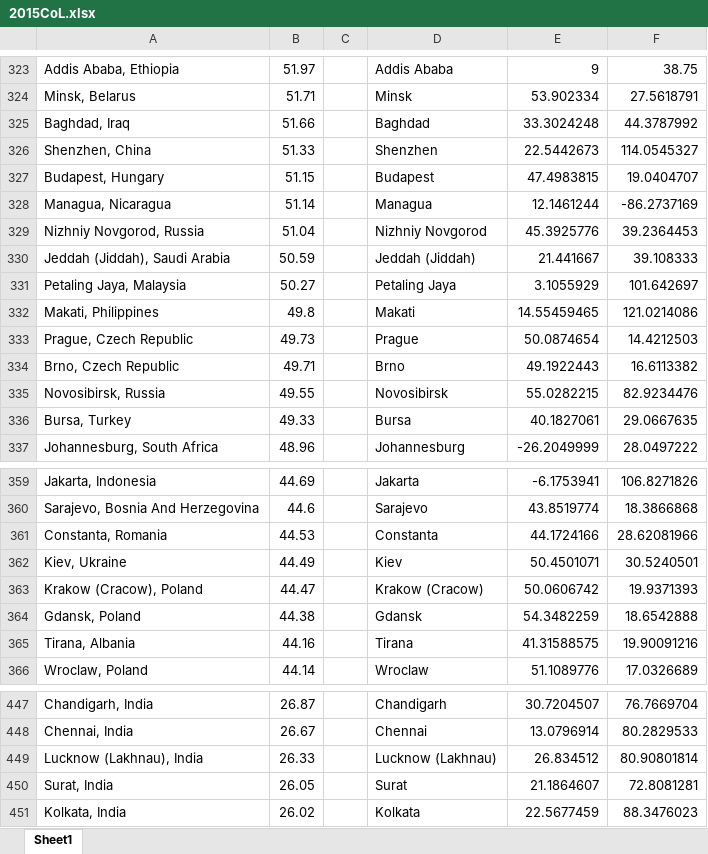
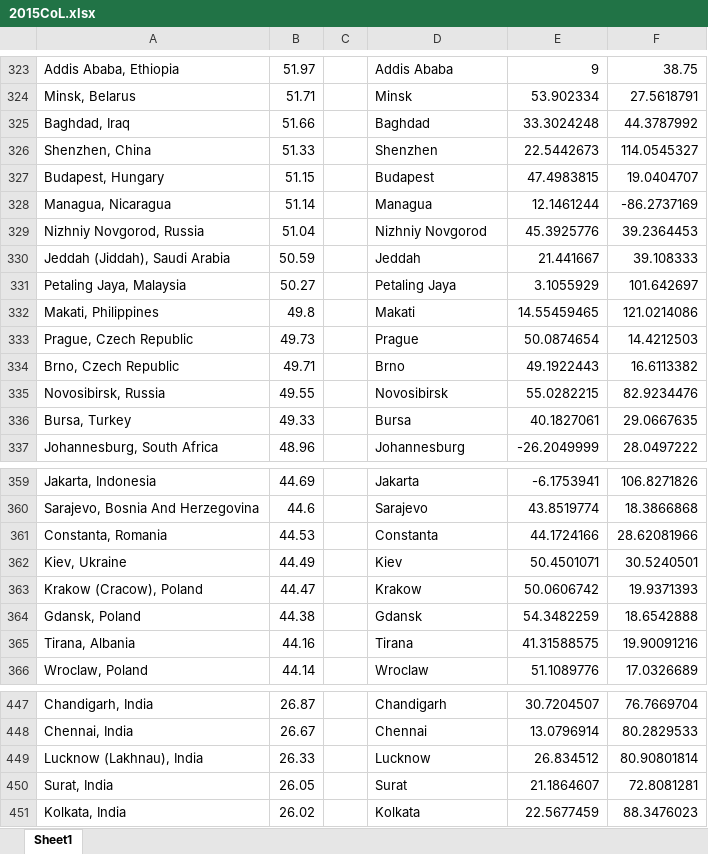
Before and after one commit to derekzxl/webgl-globe, an Excel workbook: globe/numbeoCoLData/2015CoL.xlsx, sheet Sheet1, drawn as a sheet; only a part is shown, gaps mark what is left out; values as stored, in another font and other column widths than the file's, no borders; the diff names each change by its address in the sheet, - before the commit and + after, or states it on an @@ line.

```diff
--- a/globe/numbeoCoLData/2015CoL.xlsx (sheet Sheet1)
+++ b/globe/numbeoCoLData/2015CoL.xlsx (sheet Sheet1)
-D330: Jeddah (Jiddah)
+D330: Jeddah
-D363: Krakow (Cracow)
+D363: Krakow
-D449: Lucknow (Lakhnau)
+D449: Lucknow
```
Also changed, not shown: globe/numbeoCoLData/2010CoL.xlsx, globe/numbeoCoLData/2011CoL.xlsx, 13 other files.
